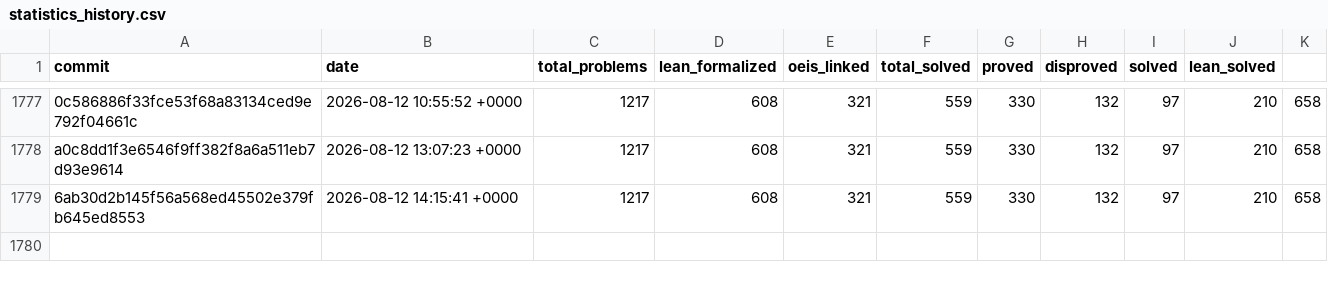
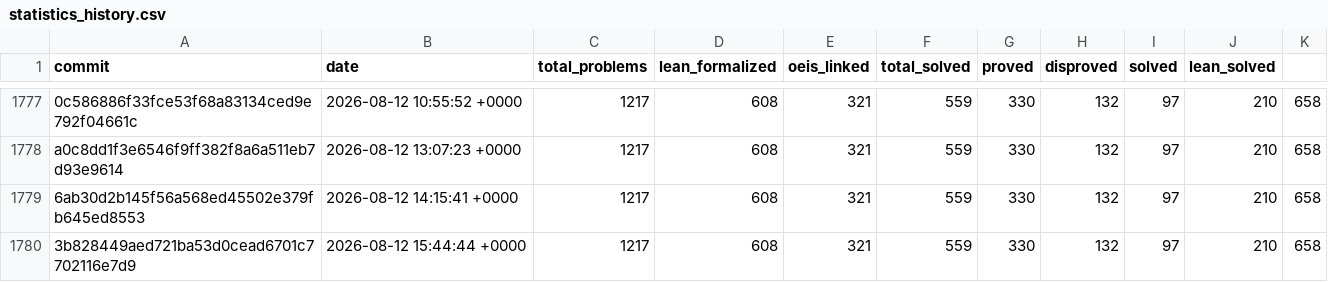
Before and after one commit to teorth/erdosproblems, a CSV file: data/statistics_history.csv, drawn as a sheet; only a part is shown, gaps mark what is left out; the diff names each change by its address in the sheet, - before the commit and + after, or states it on an @@ line.

```diff
--- a/data/statistics_history.csv
+++ b/data/statistics_history.csv
+row 1780: 3b828449aed721ba53d0cead6701c7702116e7d9 | 2026-08-12 15:44:44 +0000 | 1217 | 608 | 321 | 559 | 330 | 132 | 97 | 210 | 658
```
Also changed, not shown: 2 other files.
